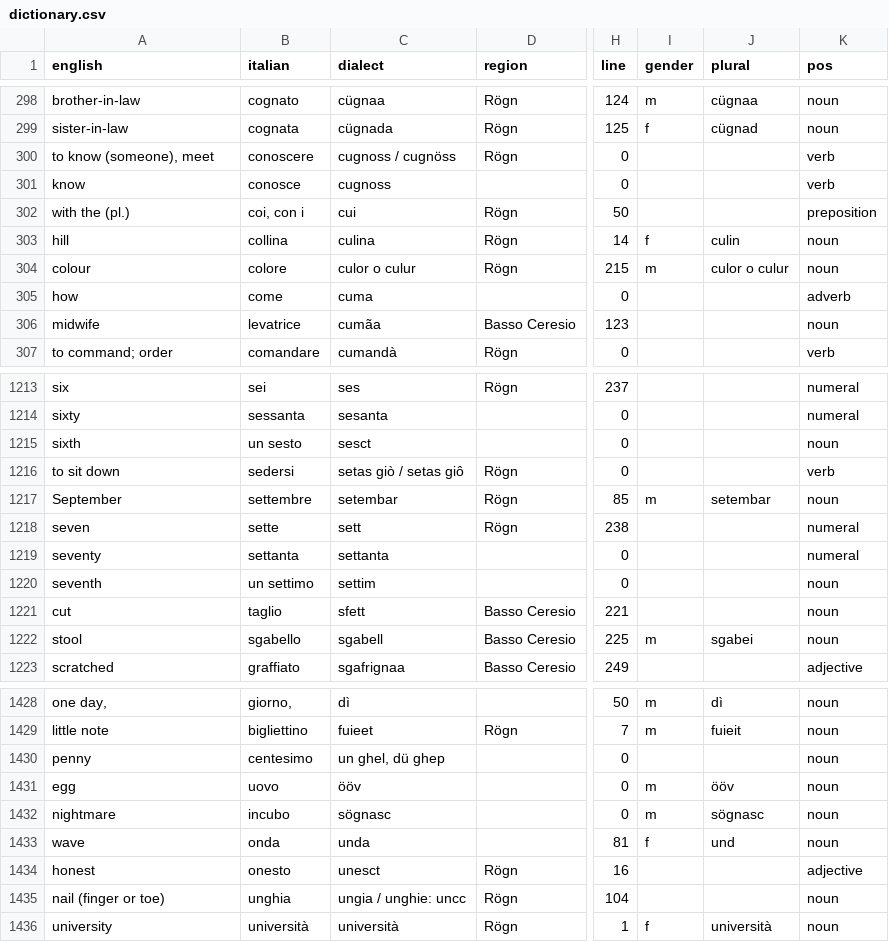
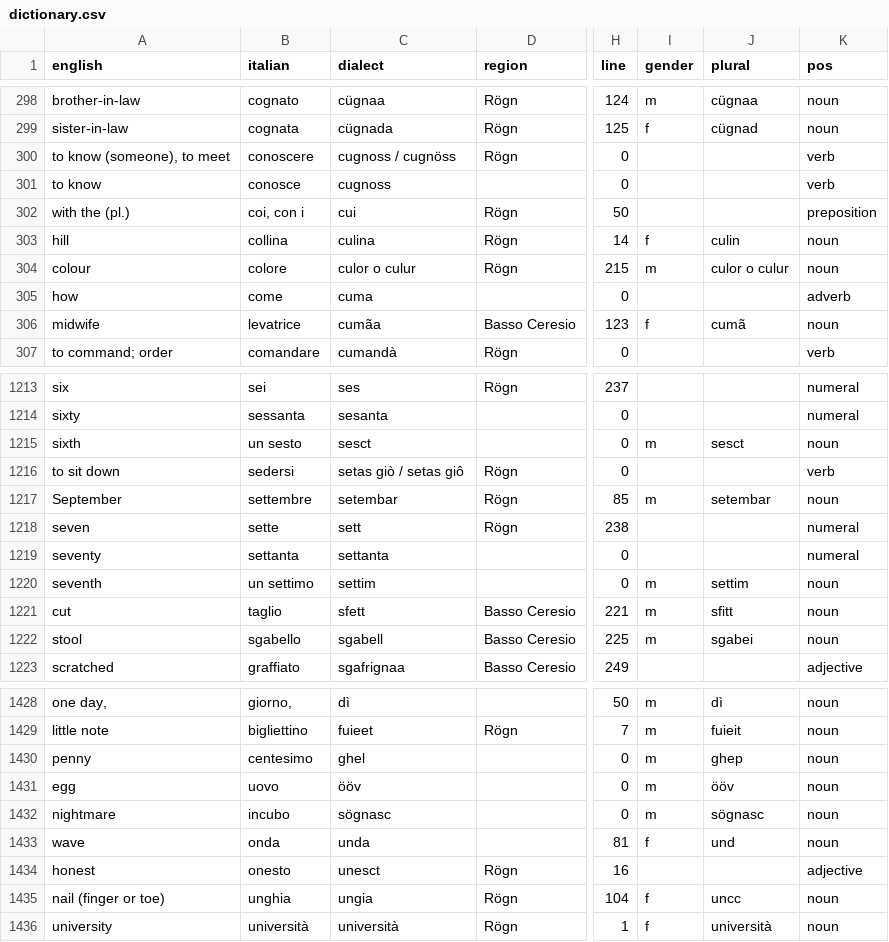
Before and after one commit to michaelmaguire/languages-dialett, a CSV file: pipeline/data/dictionary.csv, drawn as a sheet; only a part is shown, gaps mark what is left out; the diff covers the shown part only; the diff names each change by its address in the sheet, - before the commit and + after, or states it on an @@ line.

```diff
--- a/pipeline/data/dictionary.csv
+++ b/pipeline/data/dictionary.csv
-A300 (english): to know (someone), meet
+A300 (english): to know (someone), to meet
-A301 (english): know
+A301 (english): to know
-I306 (gender): (empty)
+I306 (gender): f
-J306 (plural): (empty)
+J306 (plural): cumã
-I1215 (gender): (empty)
+I1215 (gender): m
-J1215 (plural): (empty)
+J1215 (plural): sesct
-I1220:I1221 (gender): (empty)
+I1220:I1221 (gender): m
-J1220 (plural): (empty)
+J1220 (plural): settim
-J1221 (plural): (empty)
+J1221 (plural): sfitt
-C1430 (dialect): un ghel, dü ghep
+C1430 (dialect): ghel
-I1430 (gender): (empty)
+I1430 (gender): m
-J1430 (plural): (empty)
+J1430 (plural): ghep
-C1435 (dialect): ungia / unghie: uncc
+C1435 (dialect): ungia
-I1435 (gender): (empty)
+I1435 (gender): f
-J1435 (plural): (empty)
+J1435 (plural): uncc
```
Also changed, not shown: 17 edited cells elsewhere in this file, cldf/entries.csv, cldf/senses.csv, 43 other files.
